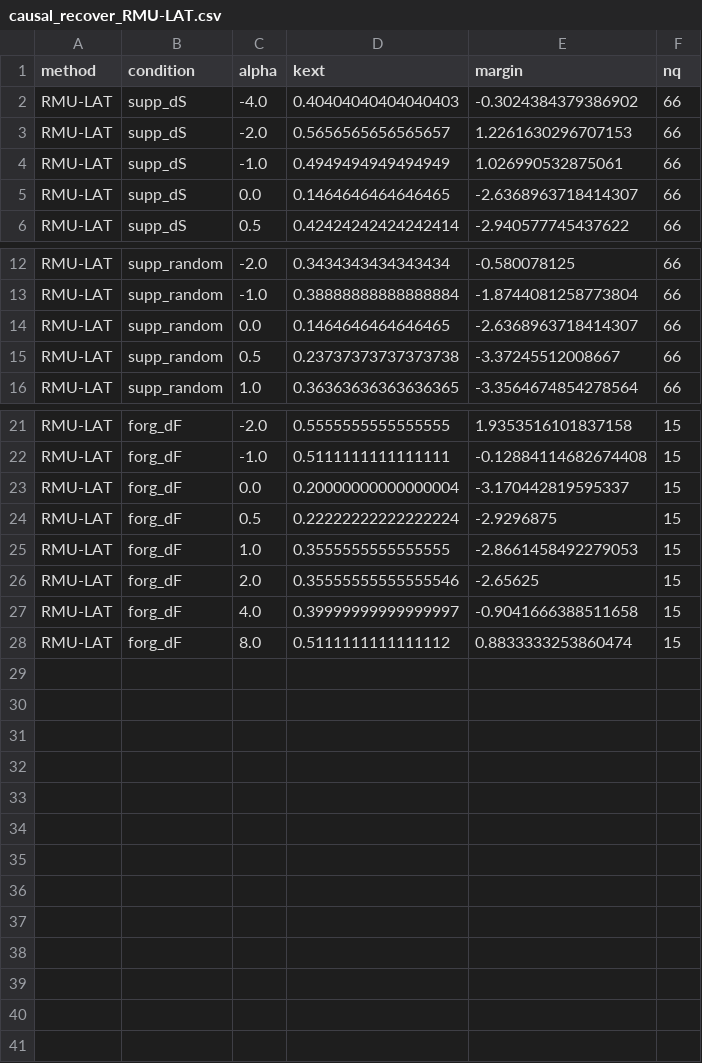
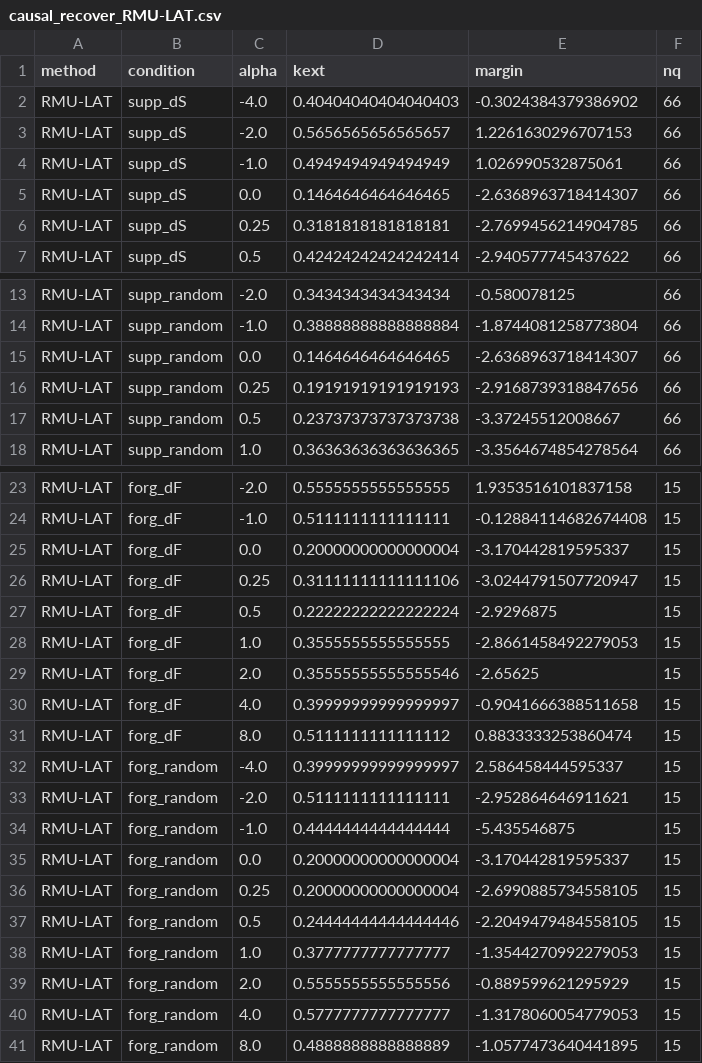
Before and after one commit to YuvalMandel/HiddenKnowledgeAfterUnlearning_attempt1, a CSV file: plots/activation_vectors/causal_recover_RMU-LAT.csv, drawn as a sheet; only a part is shown, gaps mark what is left out; the diff names each change by its address in the sheet, - before the commit and + after, or states it on an @@ line.

Commit message:
Backfill forgotten-arm random control; add 7a comparison and verifier checks

```diff
--- a/plots/activation_vectors/causal_recover_RMU-LAT.csv
+++ b/plots/activation_vectors/causal_recover_RMU-LAT.csv
+row 6: RMU-LAT | supp_dS | 0.25 | 0.3181818181818181 | -2.7699456214904785 | 66
+row 16: RMU-LAT | supp_random | 0.25 | 0.19191919191919193 | -2.9168739318847656 | 66
+row 26: RMU-LAT | forg_dF | 0.25 | 0.31111111111111106 | -3.0244791507720947 | 15
+row 32: RMU-LAT | forg_random | -4.0 | 0.39999999999999997 | 2.586458444595337 | 15
+row 33: RMU-LAT | forg_random | -2.0 | 0.5111111111111111 | -2.952864646911621 | 15
+row 34: RMU-LAT | forg_random | -1.0 | 0.4444444444444444 | -5.435546875 | 15
+row 35: RMU-LAT | forg_random | 0.0 | 0.20000000000000004 | -3.170442819595337 | 15
+row 36: RMU-LAT | forg_random | 0.25 | 0.20000000000000004 | -2.6990885734558105 | 15
+row 37: RMU-LAT | forg_random | 0.5 | 0.24444444444444446 | -2.2049479484558105 | 15
+row 38: RMU-LAT | forg_random | 1.0 | 0.3777777777777777 | -1.3544270992279053 | 15
+row 39: RMU-LAT | forg_random | 2.0 | 0.5555555555555556 | -0.889599621295929 | 15
+row 40: RMU-LAT | forg_random | 4.0 | 0.5777777777777777 | -1.3178060054779053 | 15
+row 41: RMU-LAT | forg_random | 8.0 | 0.4888888888888889 | -1.0577473640441895 | 15
```
Also changed, not shown: plots/activation_vectors/causal_recover_ELM.csv, plots/activation_vectors/causal_recover_GradDiff.csv, 5 other files.
